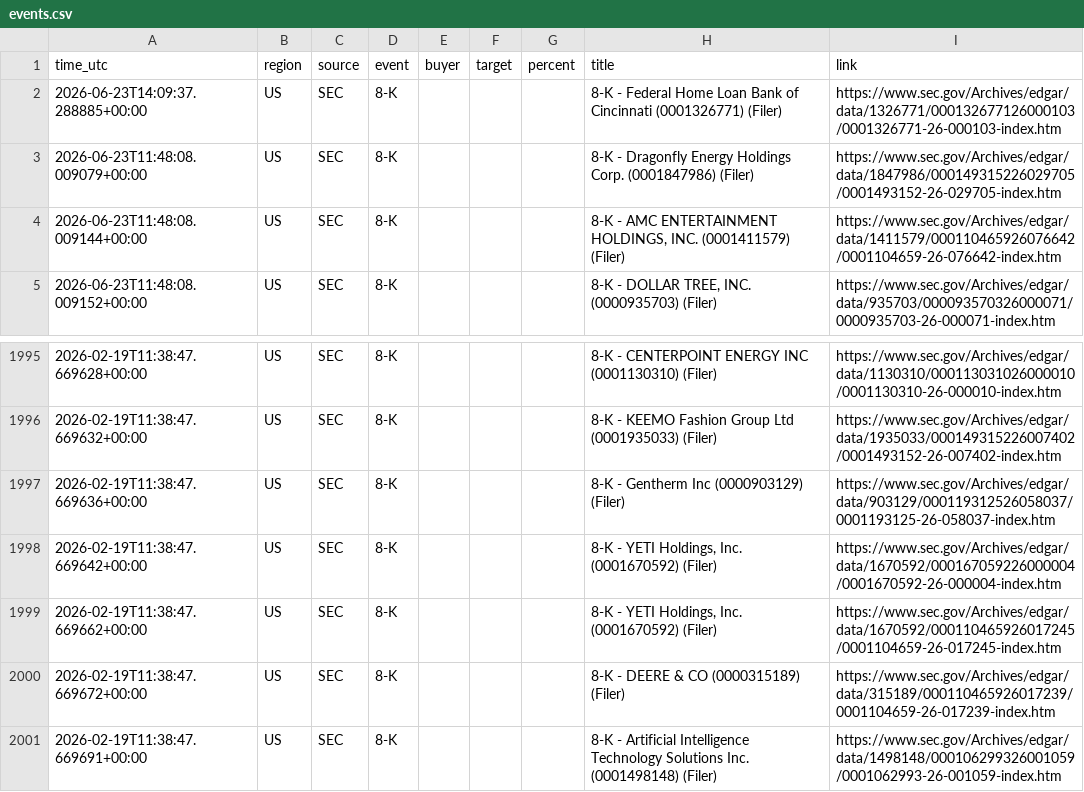
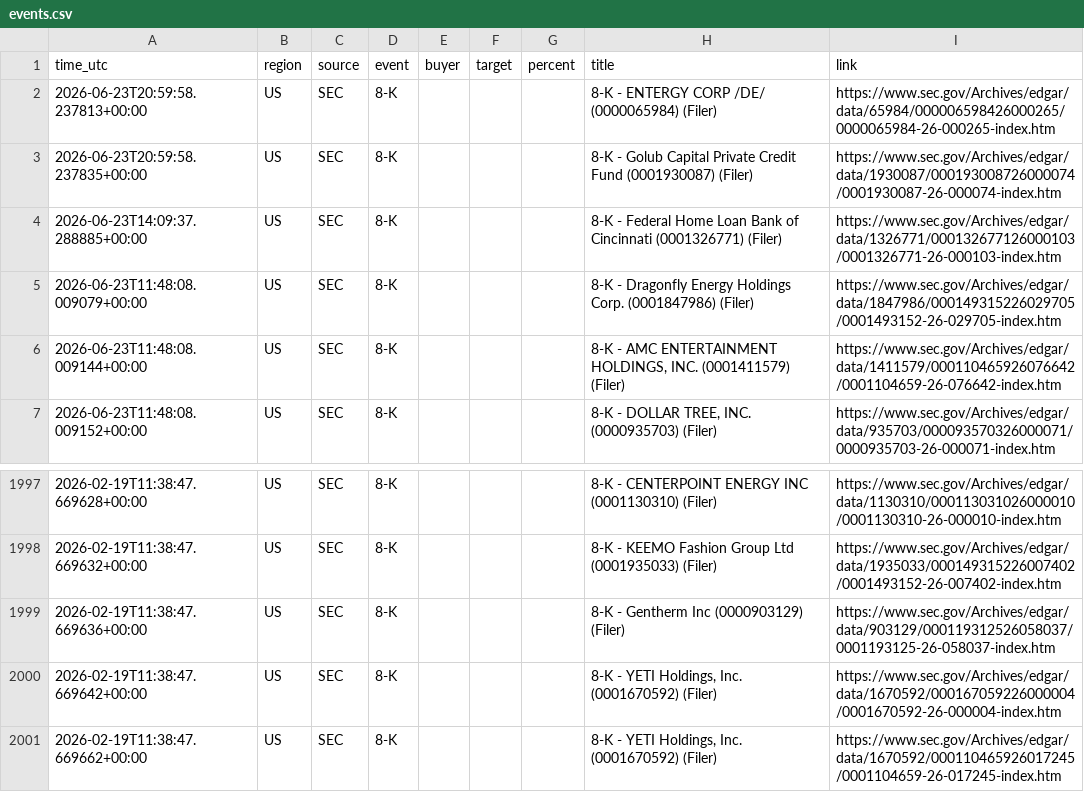
Before and after one commit to 495m5mghnv-arch/StakeWatch-, a CSV file: events.csv, drawn as a sheet; only a part is shown, gaps mark what is left out.

```diff
--- a/events.csv
+++ b/events.csv
@@ -1,2 +1,4 @@
 time_utc,region,source,event,buyer,target,percent,title,link
+2026-06-23T20:59:58.237813+00:00,US,SEC,8-K,,,,8-K - ENTERGY CORP /DE/ (0000065984) (Filer),https://www.sec.gov/Archives/edgar/data/65984/000006598426000265/0000065984-26-000265-index.htm
+2026-06-23T20:59:58.237835+00:00,US,SEC,8-K,,,,8-K - Golub Capital Private Credit Fund (0001930087) (Filer),https://www.sec.gov/Archives/edgar/data/1930087/000193008726000074/0001930087-26-000074-index.htm
 2026-06-23T14:09:37.288885+00:00,US,SEC,8-K,,,,8-K - Federal Home Loan Bank of Cincinnati (0001326771) (Filer),https://www.sec.gov/Archives/edgar/data/1326771/000132677126000103/0001326771-26-000103-index.htm
@@ -1999,3 +2001 @@ time_utc,region,source,event,buyer,target,percent,title,link
 2026-02-19T11:38:47.669662+00:00,US,SEC,8-K,,,,"8-K - YETI Holdings, Inc. (0001670592) (Filer)",https://www.sec.gov/Archives/edgar/data/1670592/000110465926017245/0001104659-26-017245-index.htm
-2026-02-19T11:38:47.669672+00:00,US,SEC,8-K,,,,8-K - DEERE & CO (0000315189) (Filer),https://www.sec.gov/Archives/edgar/data/315189/000110465926017239/0001104659-26-017239-index.htm
-2026-02-19T11:38:47.669691+00:00,US,SEC,8-K,,,,8-K - Artificial Intelligence Technology Solutions Inc. (0001498148) (Filer),https://www.sec.gov/Archives/edgar/data/1498148/000106299326001059/0001062993-26-001059-index.htm
```
Also changed, not shown: docs/events.csv, 3 other files.
